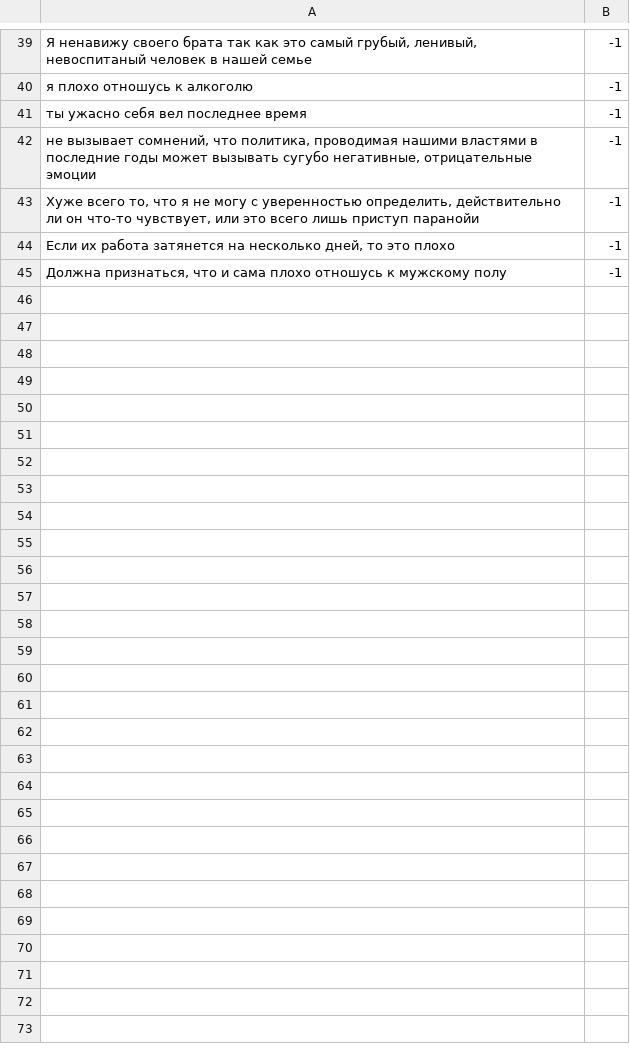
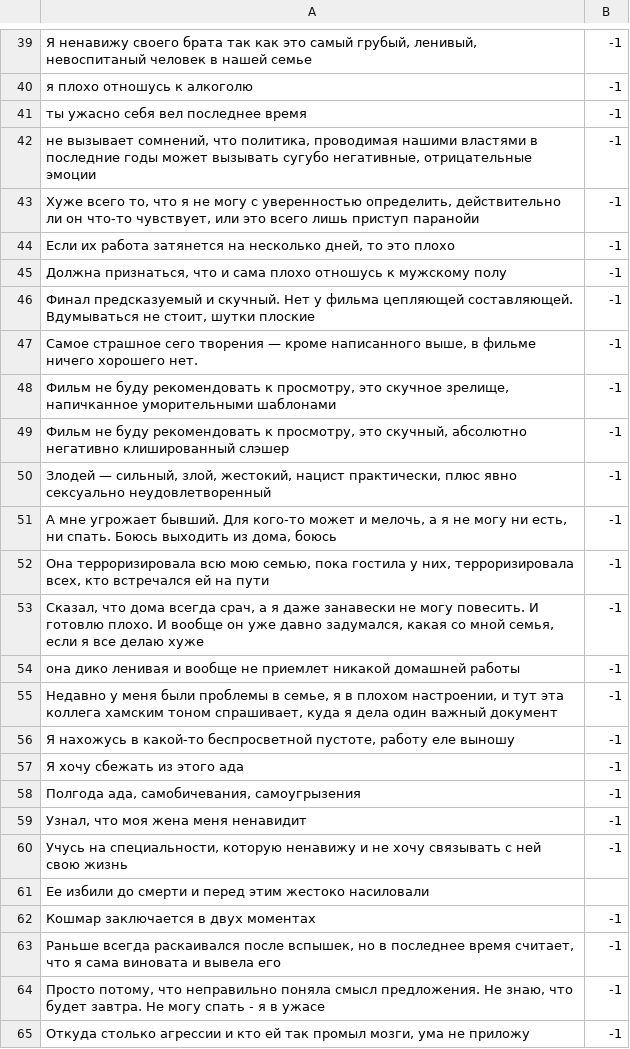
Before and after one commit to noname19871/TelegramSentimentAnalysis, a CSV file: data/mydata/negative.csv, drawn as a sheet; only a part is shown, gaps mark what is left out; the diff covers the shown part only.

```diff
--- a/data/mydata/negative.csv
+++ b/data/mydata/negative.csv
@@ -45 +45,21 @@
 Должна признаться, что и сама плохо отношусь к мужскому полу;-1
+Финал предсказуемый и скучный. Нет у фильма цепляющей составляющей. Вдумываться не стоит, шутки плоские;-1
+Самое страшное сего творения — кроме написанного выше, в фильме ничего хорошего нет.;-1
+Фильм не буду рекомендовать к просмотру, это скучное зрелище, напичканное уморительными шаблонами;-1
+Фильм не буду рекомендовать к просмотру, это скучный, абсолютно негативно клишированный слэшер;-1
+Злодей — сильный, злой, жестокий, нацист практически, плюс явно сексуально неудовлетворенный;-1
+А мне угрожает бывший. Для кого-то может и мелочь, а я не могу ни есть, ни спать. Боюсь выходить из дома, боюсь;-1
+Она терроризировала всю мою семью, пока гостила у них, терроризировала всех, кто встречался ей на пути;-1
+Сказал, что дома всегда срач, а я даже занавески не могу повесить. И готовлю плохо. И вообще он уже давно задумался, какая со мной семья, если я все делаю хуже;-1
+она дико ленивая и вообще не приемлет никакой домашней работы;-1
+Недавно у меня были проблемы в семье, я в плохом настроении, и тут эта коллега хамским тоном спрашивает, куда я дела один важный документ;-1
+Я нахожусь в какой-то беспросветной пустоте, работу еле выношу;-1
+Я хочу сбежать из этого ада;-1
+Полгода ада, самобичевания, самоугрызения;-1
+Узнал, что моя жена меня ненавидит;-1
+Учусь на специальности, которую ненавижу и не хочу связывать с ней свою жизнь;-1
+Ее избили до смерти и перед этим жестоко насиловали;
+Кошмар заключается в двух моментах;-1
+Раньше всегда раскаивался после вспышек, но в последнее время считает, что я сама виновата и вывела его;-1
+Просто потому, что неправильно поняла смысл предложения. Не знаю, что будет завтра. Не могу спать - я в ужасе;-1
+Откуда столько агрессии и кто ей так промыл мозги, ума не приложу;-1
```
Also changed, not shown: 10 added rows elsewhere in this file, data/mydata/positive.csv, 7 other files.
